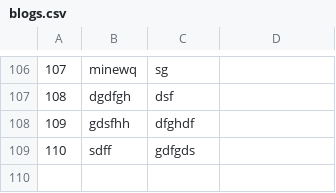
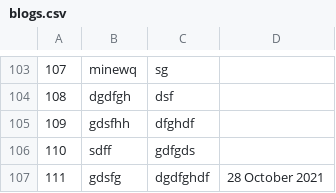
Before and after one commit to Puppyter/test.loc, a CSV file: DB/blogs.csv, drawn as a sheet; only a part is shown, gaps mark what is left out; the diff covers the shown part only; the diff names each change by its address in the sheet, - before the commit and + after, or states it on an @@ line.

```diff
--- a/DB/blogs.csv
+++ b/DB/blogs.csv
+row 107: 111 | gdsfg | dgdfghdf | 28 October 2021
```
Also changed, not shown: 2 added rows, 5 removed rows, 41 moved rows, 1 edited cell and row numbers in column A elsewhere in this file, 15 other files.
